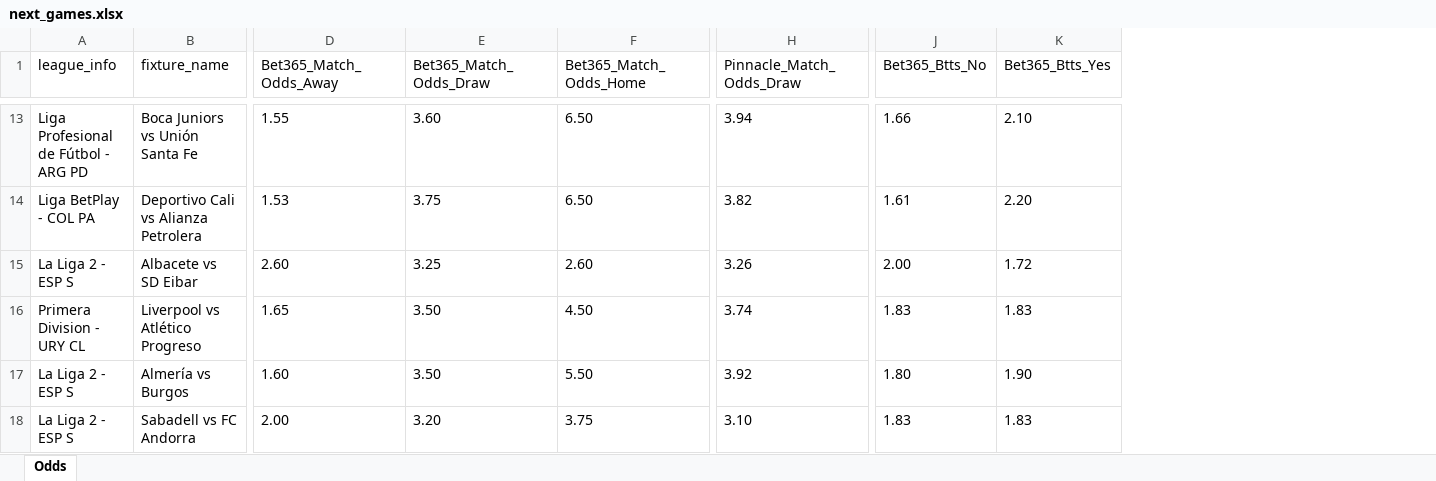
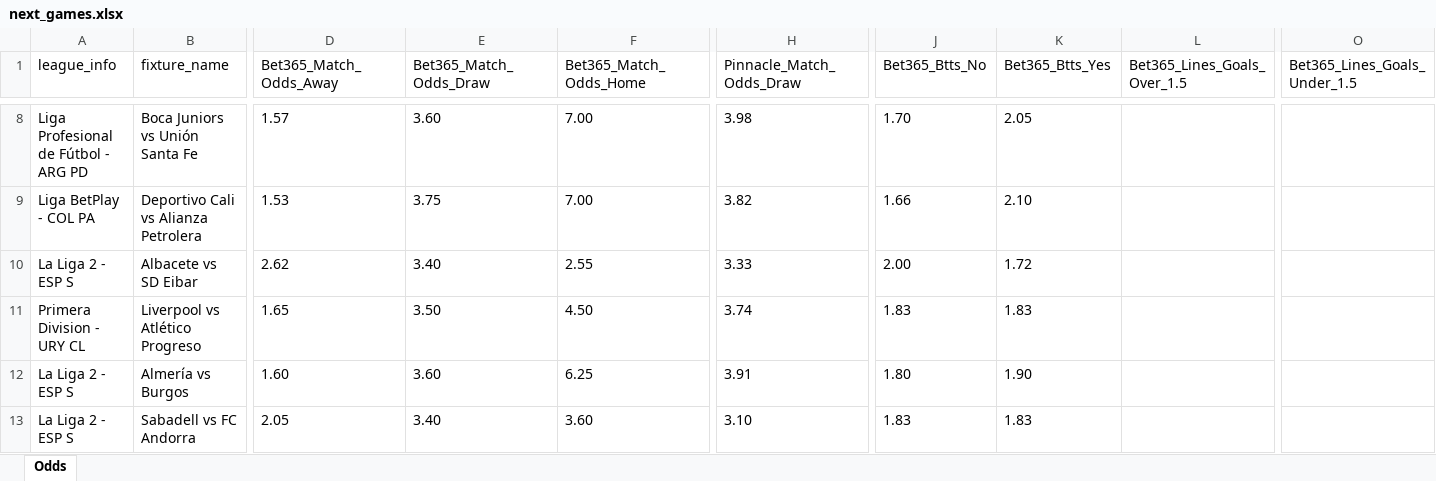
Before and after one commit to aimidas1/pinnacle_bet365_odds_data, an Excel workbook: data/season_2026/next_games/next_games.xlsx, sheet Odds, drawn as a sheet; only a part is shown, gaps mark what is left out; values as stored, in another font and other column widths than the file's, no borders; addresses are those after the commit; the diff covers the shown part only; the diff names each change by its address in the sheet, - before the commit and + after, or states it on an @@ line.

```diff
--- a/data/season_2026/next_games/next_games.xlsx (sheet Odds)
+++ b/data/season_2026/next_games/next_games.xlsx (sheet Odds)
+column L (Bet365_Lines_Goals_Over_1.5), empty
+column O (Bet365_Lines_Goals_Under_1.5), empty
-D8 (Bet365_Match_Odds_Away): 1.55
+D8 (Bet365_Match_Odds_Away): 1.57
-F8:F9 (Bet365_Match_Odds_Home): 6.50
+F8:F9 (Bet365_Match_Odds_Home): 7.00
-H8 (Pinnacle_Match_Odds_Draw): 3.94
+H8 (Pinnacle_Match_Odds_Draw): 3.98
-J8 (Bet365_Btts_No): 1.66
+J8 (Bet365_Btts_No): 1.70
-K8 (Bet365_Btts_Yes): 2.10
+K8 (Bet365_Btts_Yes): 2.05
-J9 (Bet365_Btts_No): 1.61
+J9 (Bet365_Btts_No): 1.66
-K9 (Bet365_Btts_Yes): 2.20
+K9 (Bet365_Btts_Yes): 2.10
-D10 (Bet365_Match_Odds_Away): 2.60
+D10 (Bet365_Match_Odds_Away): 2.62
-E10 (Bet365_Match_Odds_Draw): 3.25
+E10 (Bet365_Match_Odds_Draw): 3.40
-F10 (Bet365_Match_Odds_Home): 2.60
+F10 (Bet365_Match_Odds_Home): 2.55
-H10 (Pinnacle_Match_Odds_Draw): 3.26
+H10 (Pinnacle_Match_Odds_Draw): 3.33
-E12 (Bet365_Match_Odds_Draw): 3.50
+E12 (Bet365_Match_Odds_Draw): 3.60
-F12 (Bet365_Match_Odds_Home): 5.50
+F12 (Bet365_Match_Odds_Home): 6.25
-H12 (Pinnacle_Match_Odds_Draw): 3.92
+H12 (Pinnacle_Match_Odds_Draw): 3.91
-D13 (Bet365_Match_Odds_Away): 2.00
+D13 (Bet365_Match_Odds_Away): 2.05
-E13 (Bet365_Match_Odds_Draw): 3.20
+E13 (Bet365_Match_Odds_Draw): 3.40
-F13 (Bet365_Match_Odds_Home): 3.75
+F13 (Bet365_Match_Odds_Home): 3.60
```
Also changed, not shown: 23 added rows, 5 removed rows and 113 edited cells elsewhere in this sheet.
